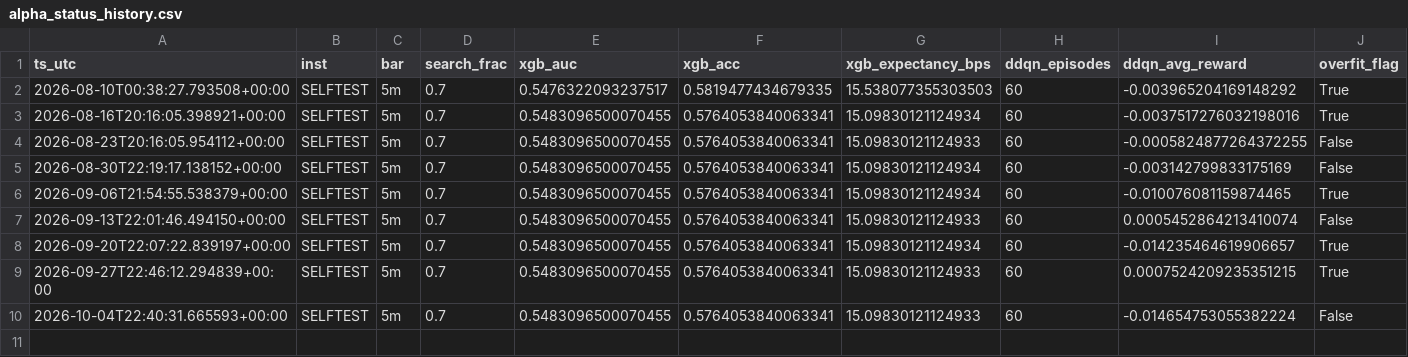
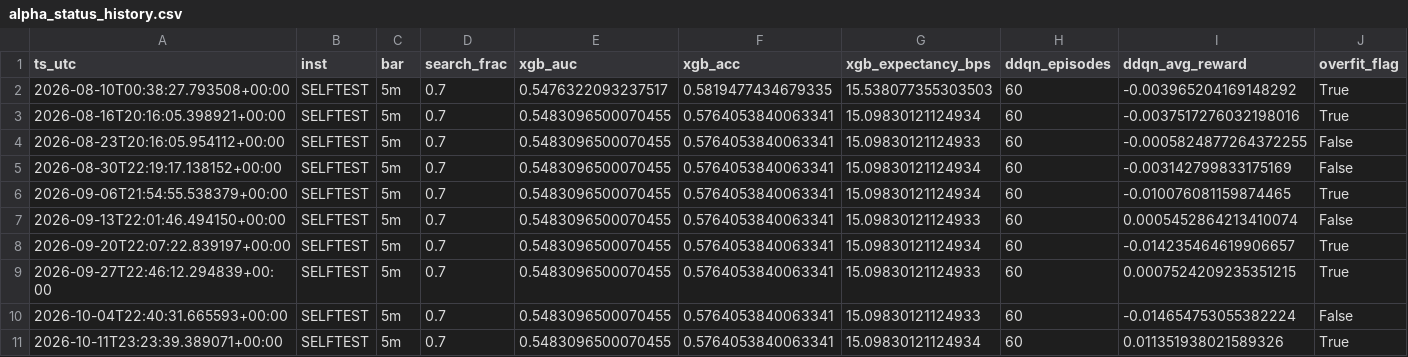
Before and after one commit to 0xFridayy/growhf-reactive-bot, a CSV file: alpha_ml/alpha_status_history.csv, drawn as a sheet; only a part is shown; rows hold the shown columns only; the diff names each change by its address in the sheet, - before the commit and + after, or states it on an @@ line.

```diff
--- a/alpha_ml/alpha_status_history.csv
+++ b/alpha_ml/alpha_status_history.csv
+row 11: 2026-10-11T23:23:39.389071+00:00 | SELFTEST | 5m | 0.7 | 0.5483096500070455 | 0.5764053840063341 | 15.09830121124934 | 60 | 0.011351938021589326 | True
```
Also changed, not shown: 1 other file.
